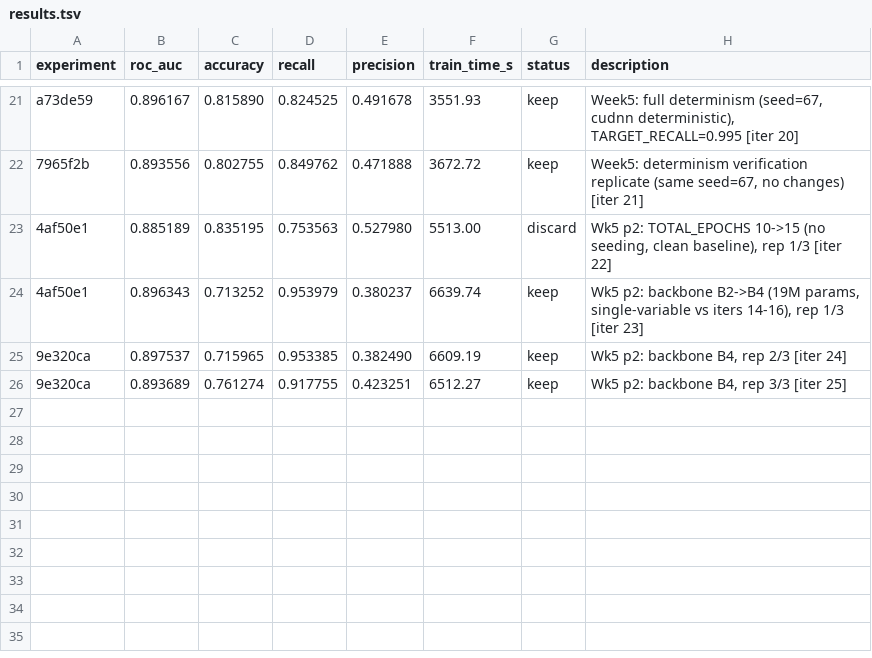
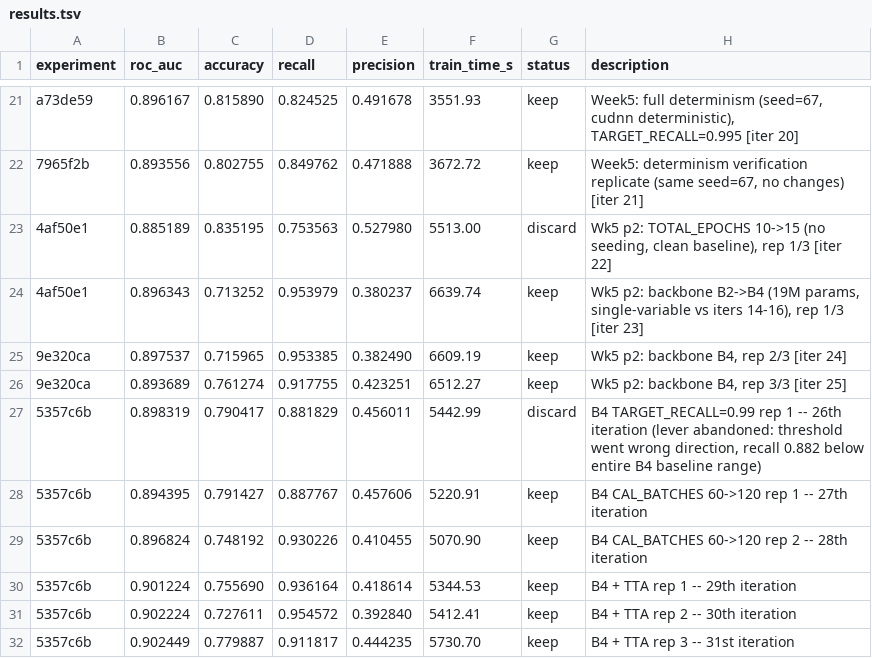
Before and after one commit to patrickgao2027/Stat390-Project, a TSV file: results.tsv, drawn as a sheet; only a part is shown, gaps mark what is left out.

```diff
--- a/results.tsv
+++ b/results.tsv
@@ -26 +26,7 @@ a73de59	0.896167	0.815890	0.824525	0.491678	3551.93	keep	Week5: full determinism
 9e320ca	0.893689	0.761274	0.917755	0.423251	6512.27	keep	Wk5 p2: backbone B4, rep 3/3 [iter 25]
+5357c6b	0.898319	0.790417	0.881829	0.456011	5442.99	discard	B4 TARGET_RECALL=0.99 rep 1 -- 26th iteration (lever abandoned: threshold went wrong direction, recall 0.882 below entire B4 baseline range)
+5357c6b	0.894395	0.791427	0.887767	0.457606	5220.91	keep	B4 CAL_BATCHES 60->120 rep 1 -- 27th iteration
+5357c6b	0.896824	0.748192	0.930226	0.410455	5070.90	keep	B4 CAL_BATCHES 60->120 rep 2 -- 28th iteration
+5357c6b	0.901224	0.755690	0.936164	0.418614	5344.53	keep	B4 + TTA rep 1 -- 29th iteration
+5357c6b	0.902224	0.727611	0.954572	0.392840	5412.41	keep	B4 + TTA rep 2 -- 30th iteration
+5357c6b	0.902449	0.779887	0.911817	0.444235	5730.70	keep	B4 + TTA rep 3 -- 31st iteration
```
Also changed, not shown: 2 other files.
